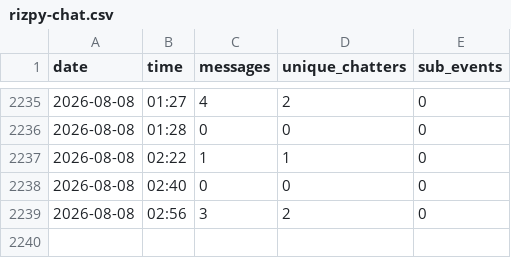
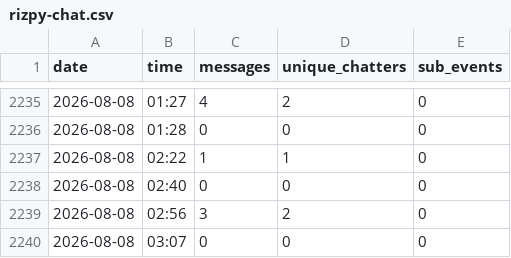
Before and after one commit to newomp4/su26-exchange, a CSV file: rizpy-chat.csv, drawn as a sheet; only a part is shown, gaps mark what is left out.

Commit message:
data update 2026-08-08 03:38

```diff
--- a/rizpy-chat.csv
+++ b/rizpy-chat.csv
@@ -2239 +2239,2 @@ date,time,messages,unique_chatters,sub_events
 2026-08-08,02:56,3,2,0
+2026-08-08,03:07,0,0,0
```
Also changed, not shown: 6 other files.
